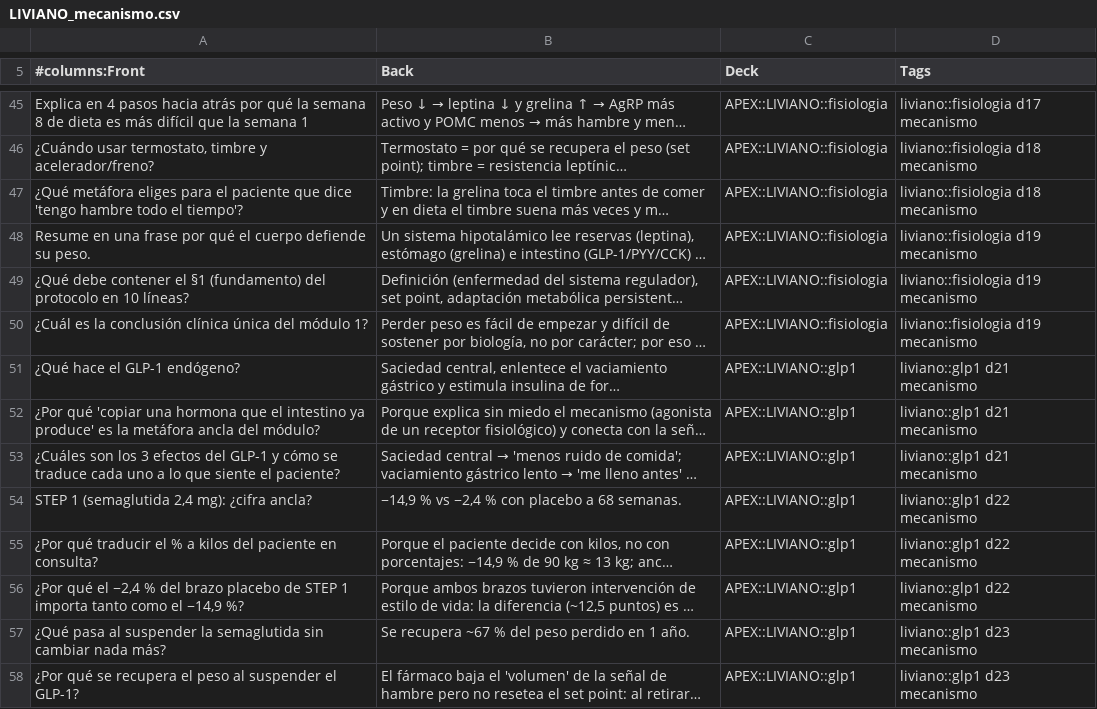
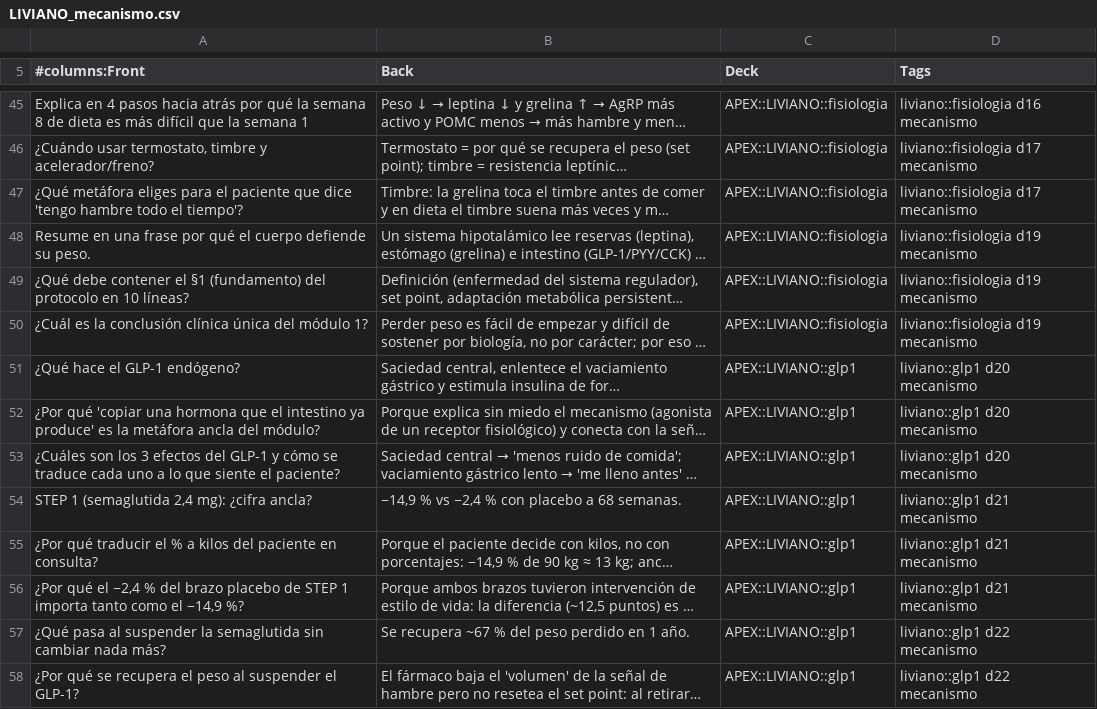
Before and after one commit to josephMAX-svg/joseph-md-app, a CSV file: DATA/BUSINESS/ANKI_COLA/LIVIANO_mecanismo.csv, drawn as a sheet; only a part is shown, gaps mark what is left out; long unchanged cells end in …; the diff covers the shown part only; the diff names each change by its address in the sheet, - before the commit and + after, or states it on an @@ line.

```diff
--- a/DATA/BUSINESS/ANKI_COLA/LIVIANO_mecanismo.csv
+++ b/DATA/BUSINESS/ANKI_COLA/LIVIANO_mecanismo.csv
-D45 (Tags): liviano::fisiologia d17 mecanismo
+D45 (Tags): liviano::fisiologia d16 mecanismo
-D46:D47 (Tags): liviano::fisiologia d18 mecanismo
+D46:D47 (Tags): liviano::fisiologia d17 mecanismo
-D51:D53 (Tags): liviano::glp1 d21 mecanismo
+D51:D53 (Tags): liviano::glp1 d20 mecanismo
-D54:D56 (Tags): liviano::glp1 d22 mecanismo
+D54:D56 (Tags): liviano::glp1 d21 mecanismo
-D57:D58 (Tags): liviano::glp1 d23 mecanismo
+D57:D58 (Tags): liviano::glp1 d22 mecanismo
```
Also changed, not shown: 148 edited cells elsewhere in this file, 29 other files.
